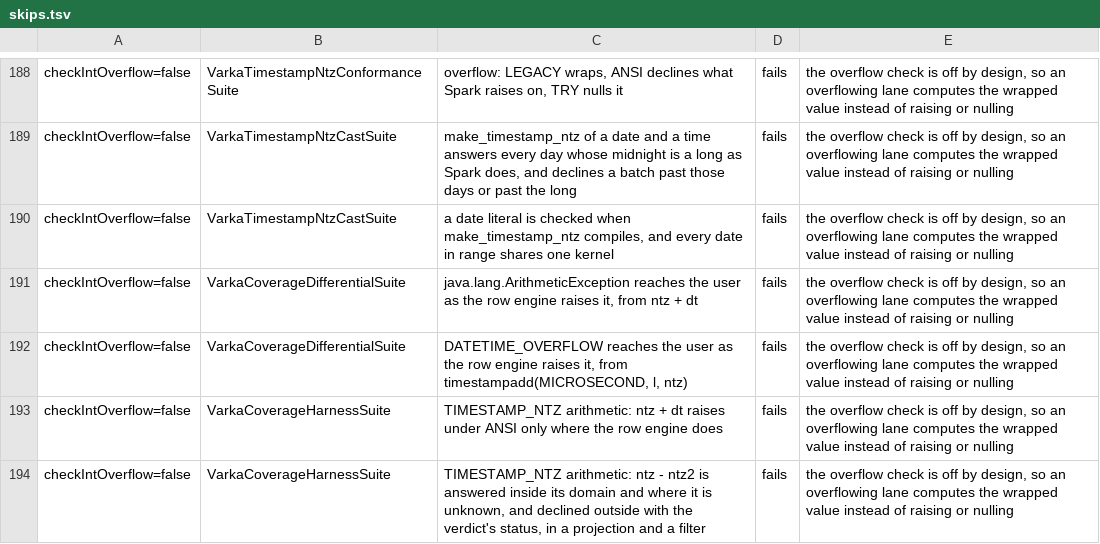
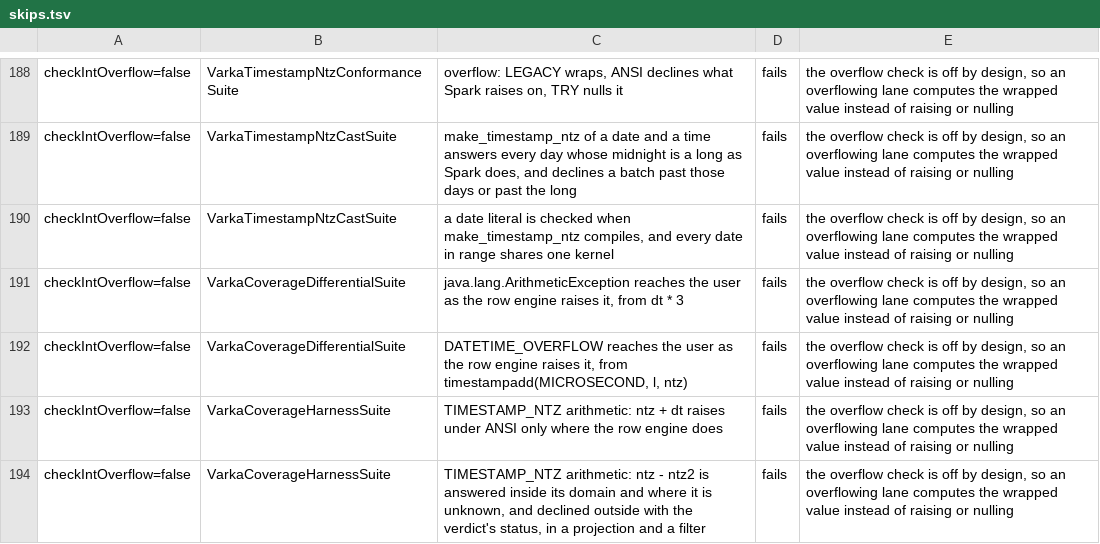
Before and after one commit to vecbricks/varka, a TSV file: sql/varka/matrix/skips.tsv, drawn as a sheet; only a part is shown, gaps mark what is left out.

```diff
--- a/sql/varka/matrix/skips.tsv
+++ b/sql/varka/matrix/skips.tsv
@@ -190,3 +190,3 @@ checkIntOverflow=false	VarkaTimestampNtzCastSuite	make_timestamp_ntz of a date a
 checkIntOverflow=false	VarkaTimestampNtzCastSuite	a date literal is checked when make_timestamp_ntz compiles, and every date in range shares one kernel	fails	the overflow check is off by design, so an overflowing lane computes the wrapped value instead of raising or nulling
-checkIntOverflow=false	VarkaCoverageDifferentialSuite	java.lang.ArithmeticException reaches the user as the row engine raises it, from ntz + dt	fails	the overflow check is off by design, so an overflowing lane computes the wrapped value instead of raising or nulling
+checkIntOverflow=false	VarkaCoverageDifferentialSuite	java.lang.ArithmeticException reaches the user as the row engine raises it, from dt * 3	fails	the overflow check is off by design, so an overflowing lane computes the wrapped value instead of raising or nulling
 checkIntOverflow=false	VarkaCoverageDifferentialSuite	DATETIME_OVERFLOW reaches the user as the row engine raises it, from timestampadd(MICROSECOND, l, ntz)	fails	the overflow check is off by design, so an overflowing lane computes the wrapped value instead of raising or nulling
```
Also changed, not shown: sql/varka/fuzz/expected_errors.tsv, 8 other files.
